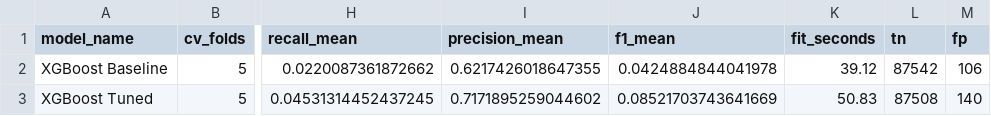
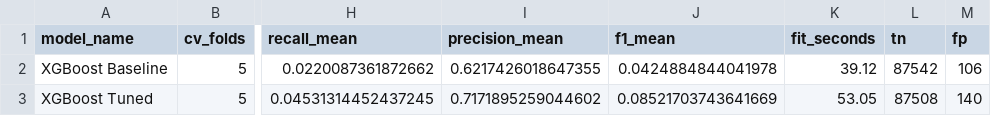
Before and after one commit to Pasiya990/FDM-AutoMobile_Loan_Default_Modelling, a CSV file: experiments/results/xgboost_baseline_vs_tuned.csv, drawn as a sheet; only a part is shown, gaps mark what is left out; the diff names each change by its address in the sheet, - before the commit and + after, or states it on an @@ line.

```diff
--- a/experiments/results/xgboost_baseline_vs_tuned.csv
+++ b/experiments/results/xgboost_baseline_vs_tuned.csv
-K3 (fit_seconds): 50.83
+K3 (fit_seconds): 53.05
```
Also changed, not shown: experiments/results/xgboost_random_search.csv, 1 other file.
